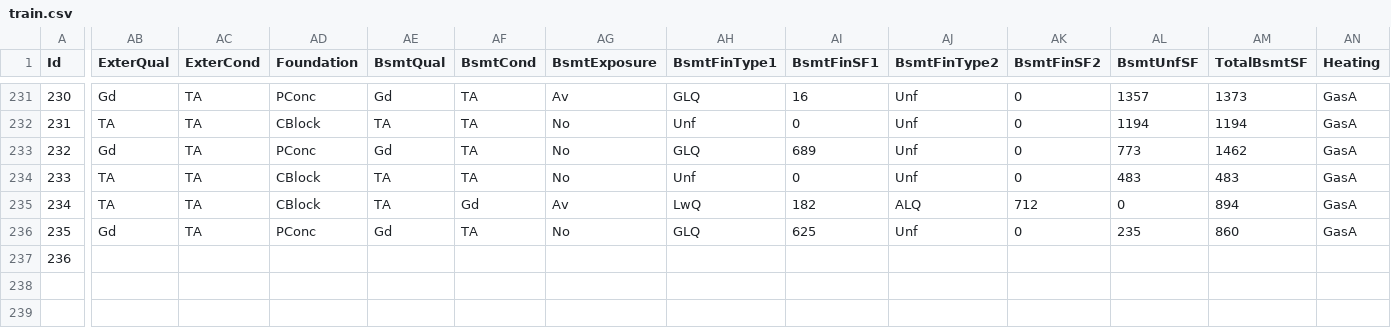
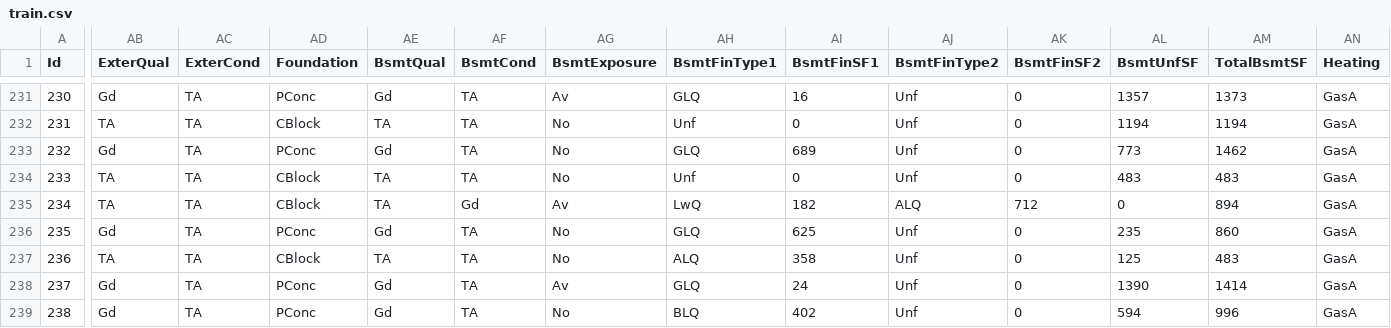
Before and after one commit to alioaza/-Architicture-Seminars-Msc-2nd-, a CSV file: train.csv, drawn as a sheet; only a part is shown, gaps mark what is left out; rows hold the shown columns only; the diff covers the shown part only; the diff names each change by its address in the sheet, - before the commit and + after, or states it on an @@ line.

```diff
--- a/train.csv
+++ b/train.csv
-AB237 (ExterQual): (empty)
+AB237 (ExterQual): TA
-AC237 (ExterCond): (empty)
+AC237 (ExterCond): TA
-AD237 (Foundation): (empty)
+AD237 (Foundation): CBlock
-AE237 (BsmtQual): (empty)
+AE237 (BsmtQual): TA
-AF237 (BsmtCond): (empty)
+AF237 (BsmtCond): TA
-AG237 (BsmtExposure): (empty)
+AG237 (BsmtExposure): No
-AH237 (BsmtFinType1): (empty)
+AH237 (BsmtFinType1): ALQ
-AI237 (BsmtFinSF1): (empty)
+AI237 (BsmtFinSF1): 358
-AJ237 (BsmtFinType2): (empty)
+AJ237 (BsmtFinType2): Unf
-AK237 (BsmtFinSF2): (empty)
+AK237 (BsmtFinSF2): 0
-AL237 (BsmtUnfSF): (empty)
+AL237 (BsmtUnfSF): 125
-AM237 (TotalBsmtSF): (empty)
+AM237 (TotalBsmtSF): 483
-AN237 (Heating): (empty)
+AN237 (Heating): GasA
+row 238: 237 | Gd | TA | PConc | Gd | TA | Av | GLQ | 24 | Unf | 0 | 1390 | 1414 | GasA
+row 239: 238 | Gd | TA | PConc | Gd | TA | No | BLQ | 402 | Unf | 0 | 594 | 996 | GasA
```
Also changed, not shown: 41 edited cells elsewhere in this file.
